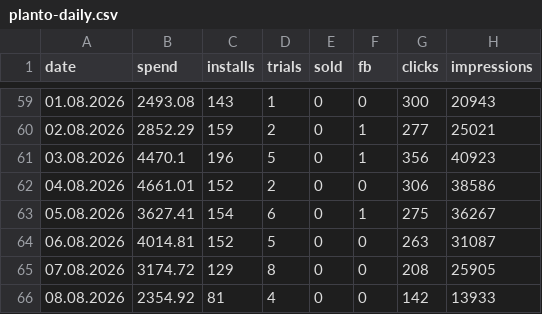
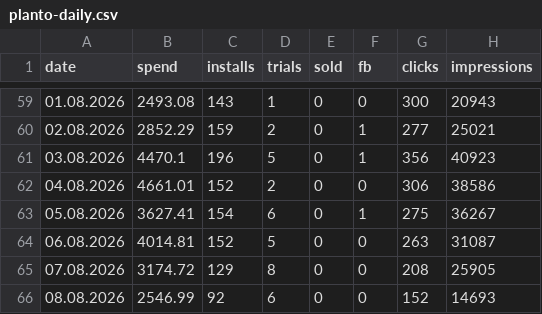
Before and after one commit to lusnikovvaceslav9-oss/elixir-dashboard, a CSV file: data/planto-daily.csv, drawn as a sheet; only a part is shown, gaps mark what is left out.

Commit message:
chore: auto-update Planto feed data

```diff
--- a/data/planto-daily.csv
+++ b/data/planto-daily.csv
@@ -65,2 +65,2 @@ date,spend,installs,trials,sold,fb,clicks,impressions
 07.08.2026,3174.72,129,8,0,0,208,25905
-08.08.2026,2354.92,81,4,0,0,142,13933
+08.08.2026,2546.99,92,6,0,0,152,14693
```
Also changed, not shown: 3 other files.
